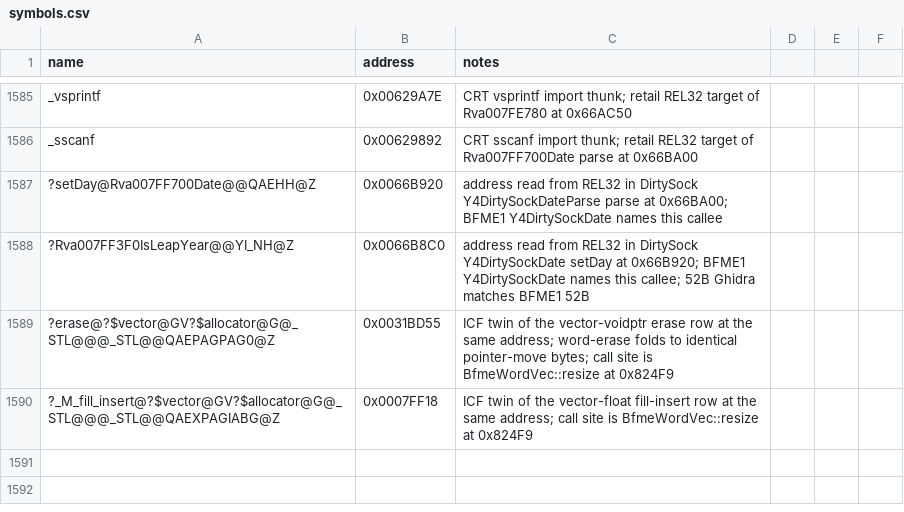
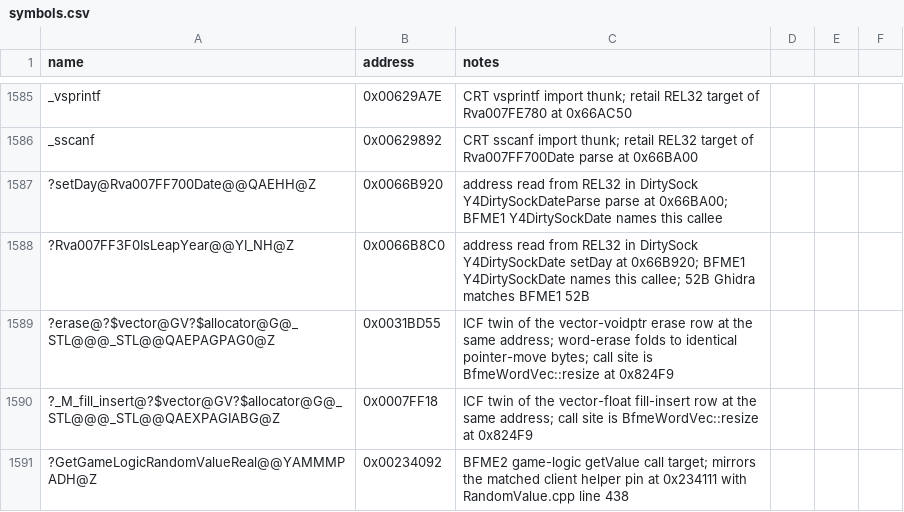
Before and after one commit to NotNBR/Open-BFME-2, a CSV file: reverse/symbols.csv, drawn as a sheet; only a part is shown, gaps mark what is left out; the diff names each change by its address in the sheet, - before the commit and + after, or states it on an @@ line.

Commit message:
Recover GameLogicRandomVariable::getValue (0x234206, 70B) via BFME1 source
Mirrors the matched game-client twin: CONSTANT falls through unless
low equals high and UNIFORM calls the four-argument helper with
RandomValue.cpp line 438.

```diff
--- a/reverse/symbols.csv
+++ b/reverse/symbols.csv
+row 1591: ?GetGameLogicRandomValueReal@@YAMMMPADH@Z | 0x00234092 | BFME2 game-logic getValue call target; mirrors the matched client helper pin at 0x234111 with RandomValue.cpp line 438
```
Also changed, not shown: 2 other files.
